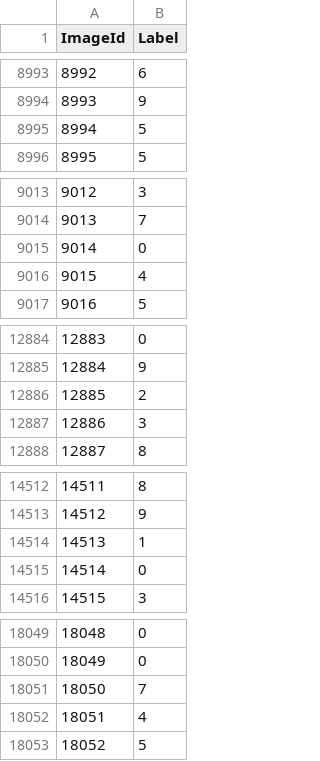
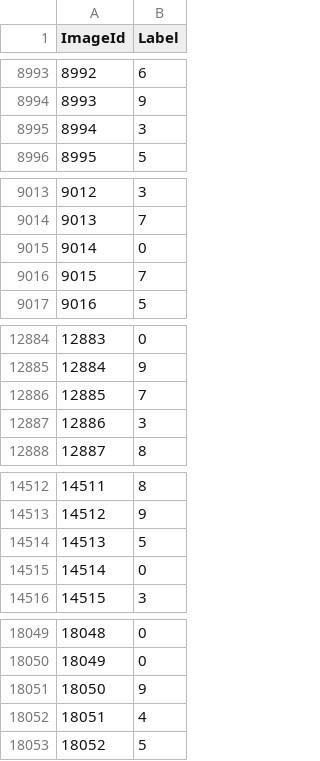
Before and after one commit to pablodig/digitrecognizer_kaggle, a CSV file: MNIST-CNN-ENSEMBLE.csv, drawn as a sheet; only a part is shown, gaps mark what is left out; the diff covers the shown part only.

```diff
--- a/MNIST-CNN-ENSEMBLE.csv
+++ b/MNIST-CNN-ENSEMBLE.csv
@@ -8994,3 +8994,3 @@ ImageId,Label
 8993,9
-8994,5
+8994,3
 8995,5
@@ -9015,3 +9015,3 @@ ImageId,Label
 9014,0
-9015,4
+9015,7
 9016,5
@@ -12885,3 +12885,3 @@ ImageId,Label
 12884,9
-12885,2
+12885,7
 12886,3
@@ -14513,3 +14513,3 @@ ImageId,Label
 14512,9
-14513,1
+14513,5
 14514,0
@@ -18050,3 +18050,3 @@ ImageId,Label
 18049,0
-18050,7
+18050,9
 18051,4
```
Also changed, not shown: 16 edited cells elsewhere in this file, 1 other file.
